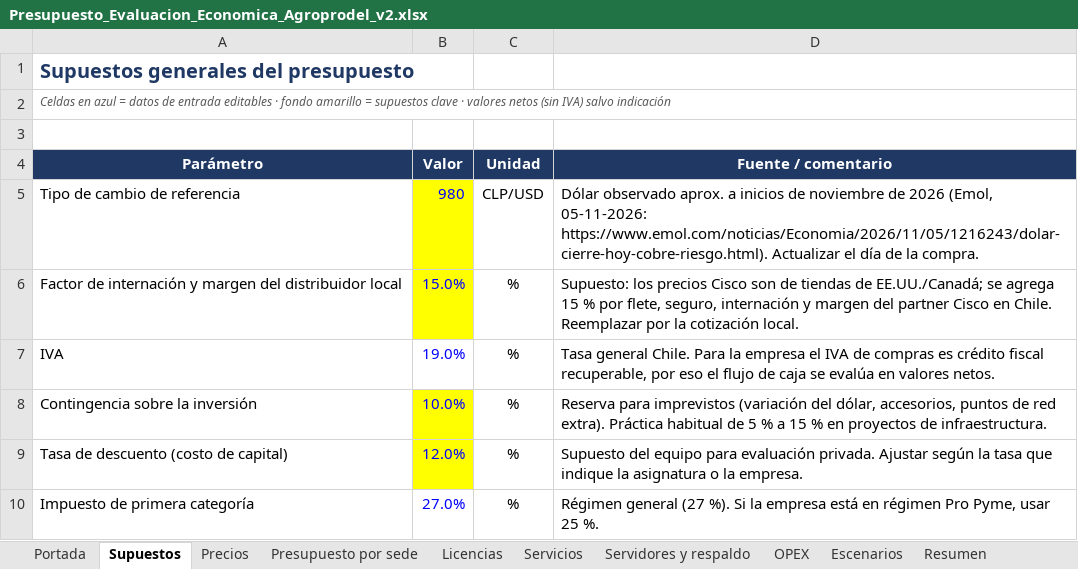
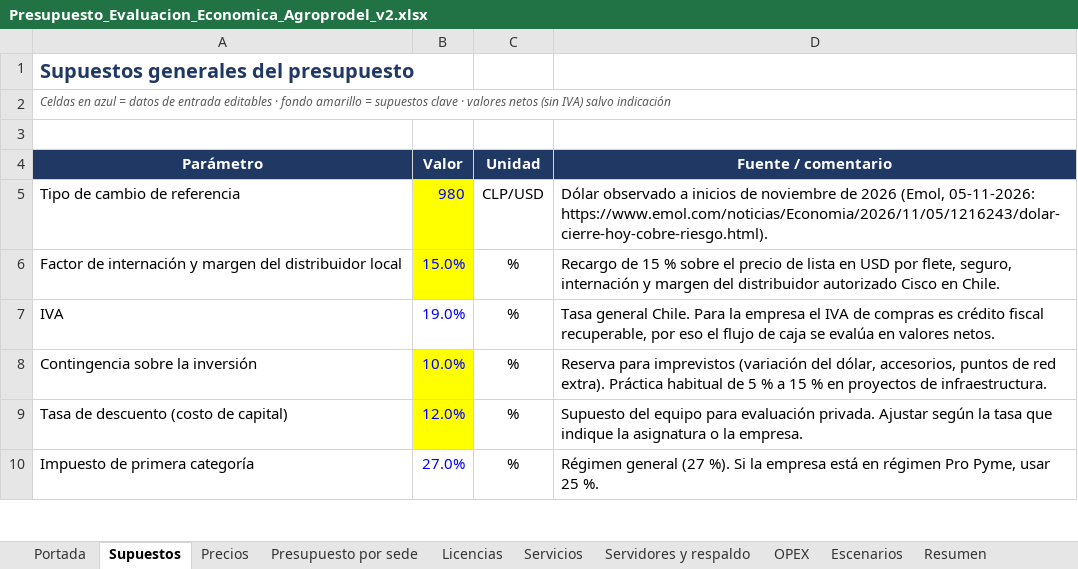
Before and after one commit to erickfranciscobasulto-bit/Proyecto-de-titulo, an Excel workbook: Presupuesto_Evaluacion_Economica_Agroprodel_v2.xlsx, sheet Supuestos, drawn as a sheet; only a part is shown; values as stored, in another font and other column widths than the file's, no borders; the diff names each change by its address in the sheet, - before the commit and + after, or states it on an @@ line.

```diff
--- a/Presupuesto_Evaluacion_Economica_Agroprodel_v2.xlsx (sheet Supuestos)
+++ b/Presupuesto_Evaluacion_Economica_Agroprodel_v2.xlsx (sheet Supuestos)
-D5 (Fuente / comentario): Dólar observado aprox. a inicios de noviembre de 2026 (Emol, 05-11-2026: https://www.emol.com/noticias/Economia/2026/11/05/1216243/dolar-cierre-hoy-cobre-riesgo.html). Actualizar el día de la compra.
+D5 (Fuente / comentario): Dólar observado a inicios de noviembre de 2026 (Emol, 05-11-2026: https://www.emol.com/noticias/Economia/2026/11/05/1216243/dolar-cierre-hoy-cobre-riesgo.html).
-D6 (Fuente / comentario): Supuesto: los precios Cisco son de tiendas de EE.UU./Canadá; se agrega 15 % por flete, seguro, internación y margen del partner Cisco en Chile. Reemplazar por la cotización local.
+D6 (Fuente / comentario): Recargo de 15 % sobre el precio de lista en USD por flete, seguro, internación y margen del distribuidor autorizado Cisco en Chile.
```
Also changed, not shown: sheet Portada, sheet Precios, sheet Comparativa marcas, sheet Flujo de caja, sheet Servidores y respaldo, sheet Resumen por área, 1 more sheet.
